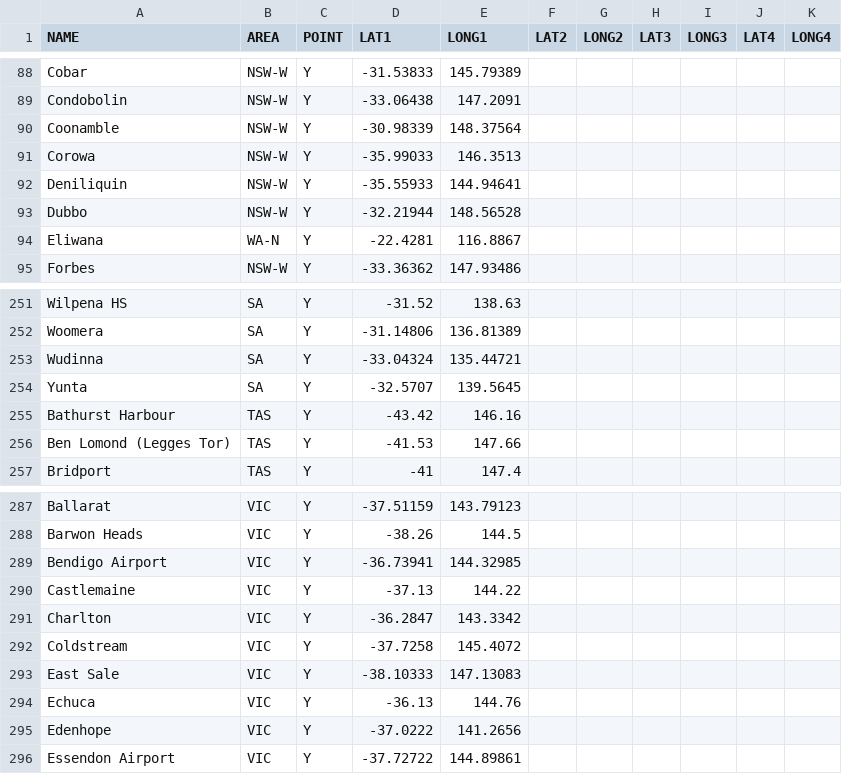
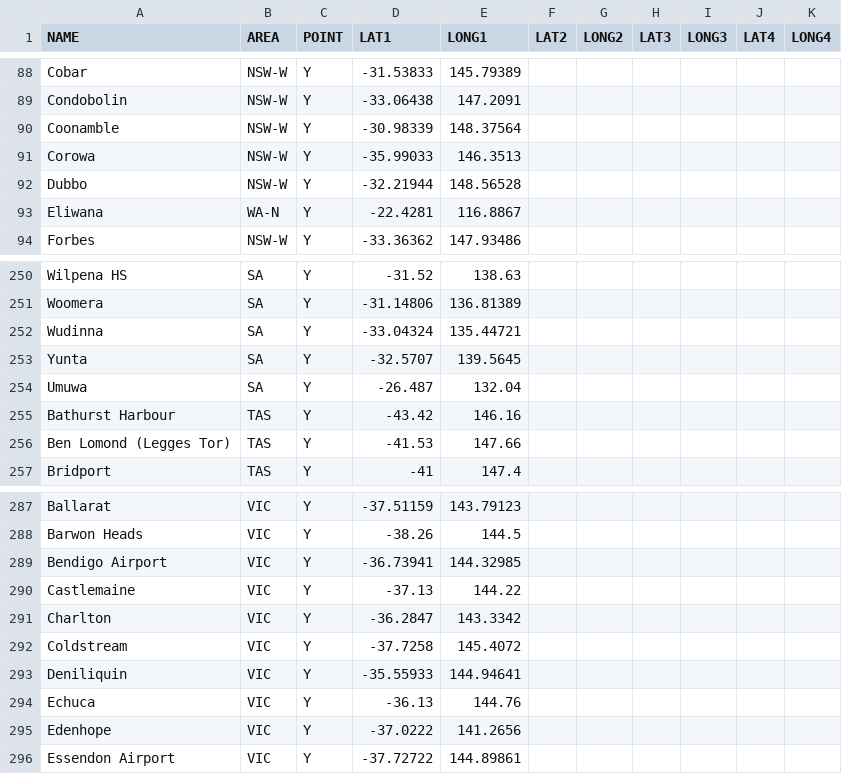
Before and after one commit to StrictBug/Geotrainer1.1, a CSV file: locations.csv, drawn as a sheet; only a part is shown, gaps mark what is left out.

Commit message:
Add Umuwa

```diff
--- a/locations.csv
+++ b/locations.csv
@@ -91,3 +91,2 @@ Coonamble,NSW-W,Y,-30.98339,148.37564,,,,,,
 Corowa,NSW-W,Y,-35.99033,146.3513,,,,,,
-Deniliquin,NSW-W,Y,-35.55933,144.94641,,,,,,
 Dubbo,NSW-W,Y,-32.21944,148.56528,,,,,,
@@ -254,2 +253,3 @@ Wudinna,SA,Y,-33.04324,135.44721,,,,,,
 Yunta,SA,Y,-32.5707,139.5645,,,,,,
+Umuwa,SA,Y,-26.487,132.04,,,,,,
 Bathurst Harbour,TAS,Y,-43.42,146.16,,,,,,
@@ -292,3 +292,3 @@ Charlton,VIC,Y,-36.2847,143.3342,,,,,,
 Coldstream,VIC,Y,-37.7258,145.4072,,,,,,
-East Sale,VIC,Y,-38.10333,147.13083,,,,,,
+Deniliquin,VIC,Y,-35.55933,144.94641,,,,,,
 Echuca,VIC,Y,-36.13,144.76,,,,,,
```
